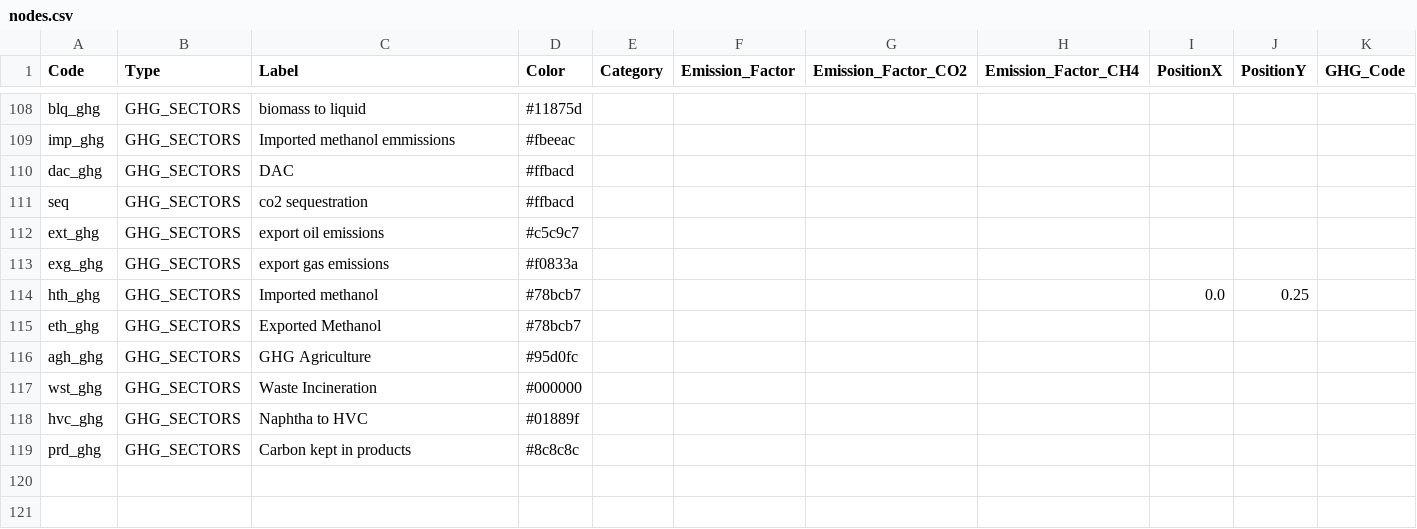
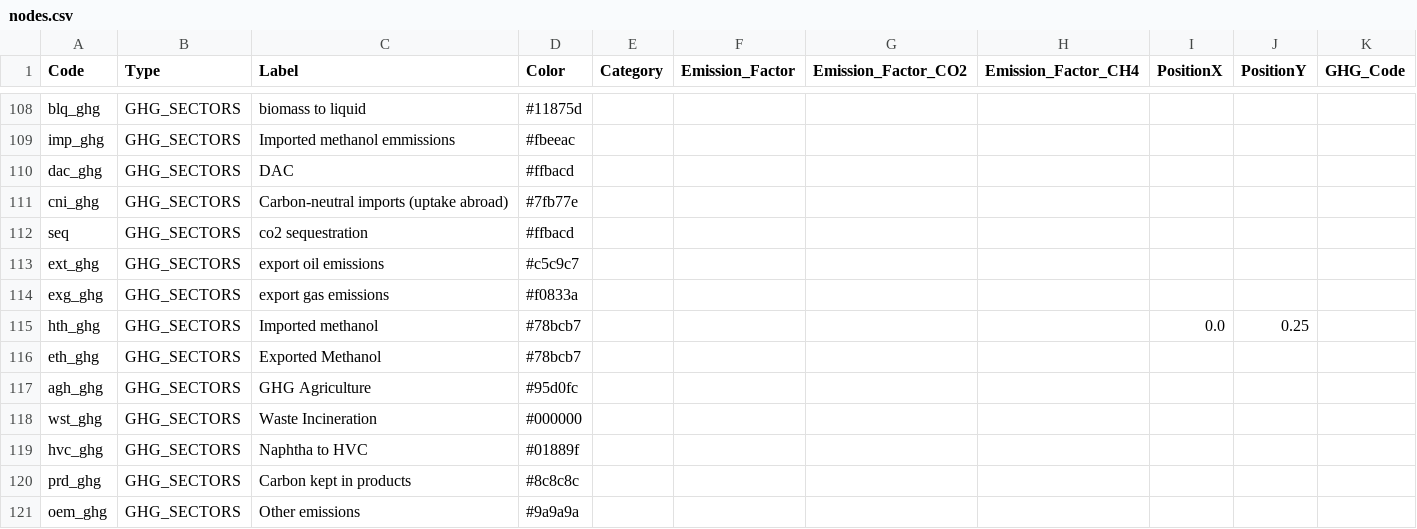
Before and after one commit to Julien2000info/Climact-Pypsa2HTML, a CSV file: src/pypsa2html/data/nodes.csv, drawn as a sheet; only a part is shown, gaps mark what is left out; the diff names each change by its address in the sheet, - before the commit and + after, or states it on an @@ line.

```diff
--- a/src/pypsa2html/data/nodes.csv
+++ b/src/pypsa2html/data/nodes.csv
+row 111: cni_ghg | GHG_SECTORS | Carbon-neutral imports (uptake abroad) | #7fb77e
+row 121: oem_ghg | GHG_SECTORS | Other emissions | #9a9a9a
```
Also changed, not shown: src/pypsa2html/data/carrier_flows_carbon.csv, src/pypsa2html/data/processes_carbon.csv, 13 other files.
